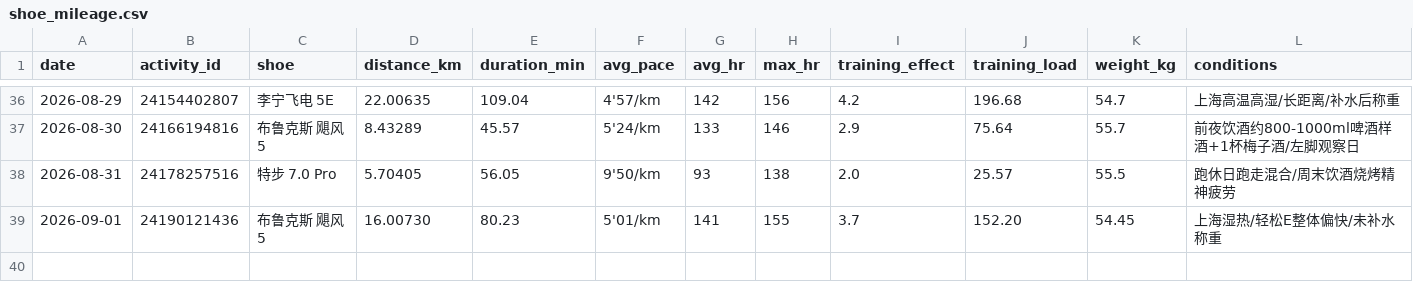
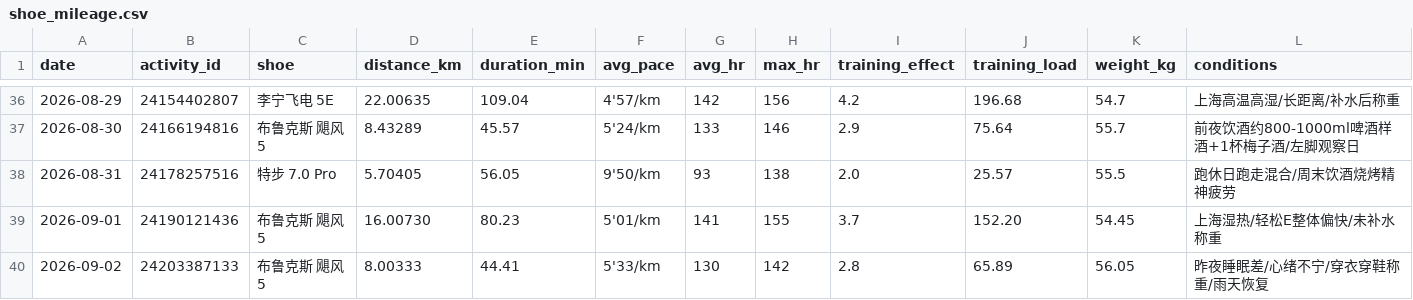
Before and after one commit to xiadasy/site-training-panel, a CSV file: data/shoes/shoe_mileage.csv, drawn as a sheet; only a part is shown, gaps mark what is left out; rows hold the shown columns only; the diff names each change by its address in the sheet, - before the commit and + after, or states it on an @@ line.

```diff
--- a/data/shoes/shoe_mileage.csv
+++ b/data/shoes/shoe_mileage.csv
+row 40: 2026-09-02 | 24203387133 | 布鲁克斯 飓风5 | 8.00333 | 44.41 | 5'33/km | 130 | 142 | 2.8 | 65.89 | 56.05 | 昨夜睡眠差/心绪不宁/穿衣穿鞋称重/雨天恢复
```
Also changed, not shown: 6 other files.
